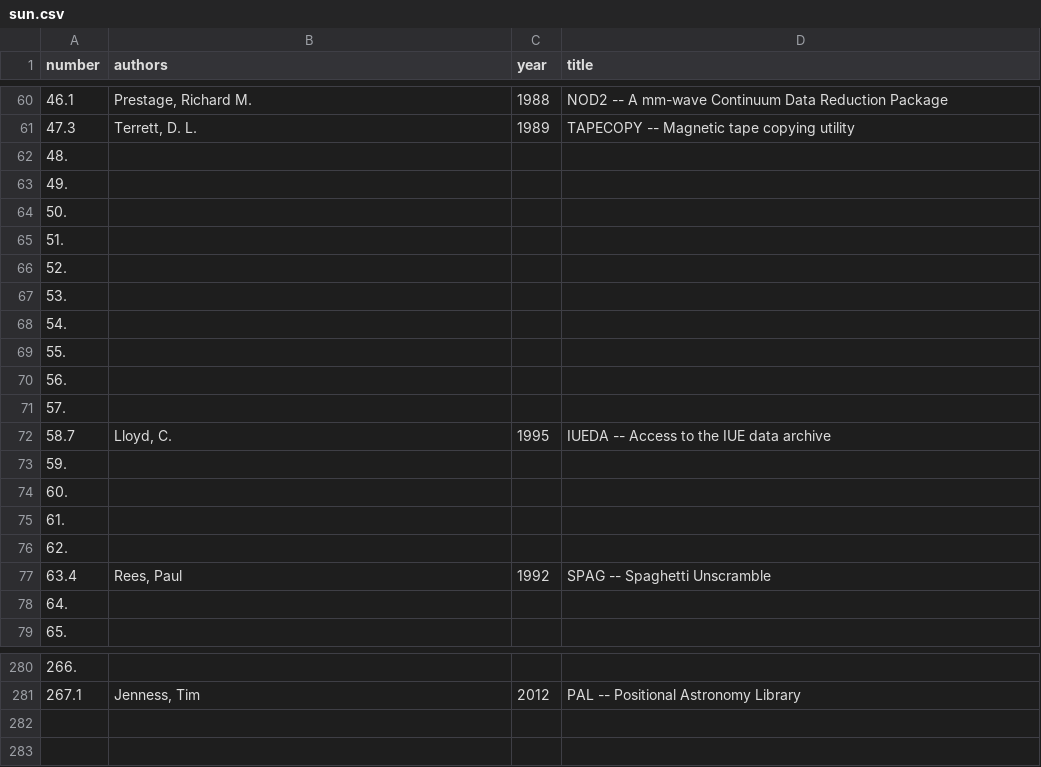
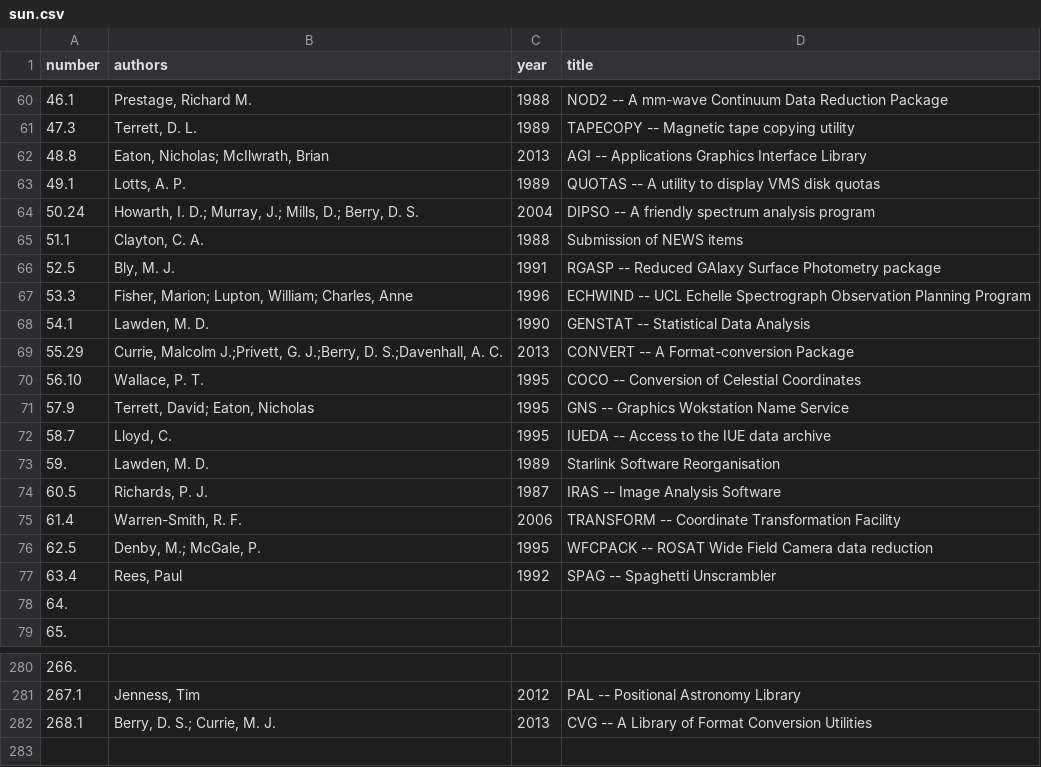
Before and after one commit to Starlink/adspubs, a CSV file: stardocs/sun.csv, drawn as a sheet; only a part is shown, gaps mark what is left out; removed rows and columns are numbered as before the commit, all else as after; the diff names each change by its address in the sheet, - before the commit and + after, or states it on an @@ line.

```diff
--- a/stardocs/sun.csv
+++ b/stardocs/sun.csv
-row 62: 48.
-row 63: 49.
-row 64: 50.
-row 65: 51.
-row 66: 52.
-row 67: 53.
-row 68: 54.
-row 69: 55.
-row 70: 56.
-row 71: 57.
+row 62: 48.8 | Eaton, Nicholas; McIlwrath, Brian | 2013 | AGI -- Applications Graphics Interface Library
+row 63: 49.1 | Lotts, A. P. | 1989 | QUOTAS -- A utility to display VMS disk quotas
+row 64: 50.24 | Howarth, I. D.; Murray, J.; Mills, D.; Berry, D. S. | 2004 | DIPSO -- A friendly spectrum analysis program
+row 65: 51.1 | Clayton, C. A. | 1988 | Submission of NEWS items
+row 66: 52.5 | Bly, M. J. | 1991 | RGASP -- Reduced GAlaxy Surface Photometry package
+row 67: 53.3 | Fisher, Marion; Lupton, William; Charles, Anne | 1996 | ECHWIND -- UCL Echelle Spectrograph Observation Planning Program
+row 68: 54.1 | Lawden, M. D. | 1990 | GENSTAT -- Statistical Data Analysis
+row 69: 55.29 | Currie, Malcolm J.;Privett, G. J.;Berry, D. S.;Davenhall, A. C. | 2013 | CONVERT -- A Format-conversion Package
+row 70: 56.10 | Wallace, P. T. | 1995 | COCO -- Conversion of Celestial Coordinates
+row 71: 57.9 | Terrett, David; Eaton, Nicholas | 1995 | GNS -- Graphics Wokstation Name Service
-B73 (authors): (empty)
+B73 (authors): Lawden, M. D.
-C73 (year): (empty)
+C73 (year): 1989
-D73 (title): (empty)
+D73 (title): Starlink Software Reorganisation
-row 74: 60.
-row 75: 61.
-row 76: 62.
+row 74: 60.5 | Richards, P. J. | 1987 | IRAS -- Image Analysis Software
+row 75: 61.4 | Warren-Smith, R. F. | 2006 | TRANSFORM -- Coordinate Transformation Facility
+row 76: 62.5 | Denby, M.; McGale, P. | 1995 | WFCPACK -- ROSAT Wide Field Camera data reduction
-D77 (title): SPAG -- Spaghetti Unscramble
+D77 (title): SPAG -- Spaghetti Unscrambler
-row 282: (empty)
+row 282: 268.1 | Berry, D. S.; Currie, M. J. | 2013 | CVG -- A Library of Format Conversion Utilities
```
Also changed, not shown: 1 other file.
